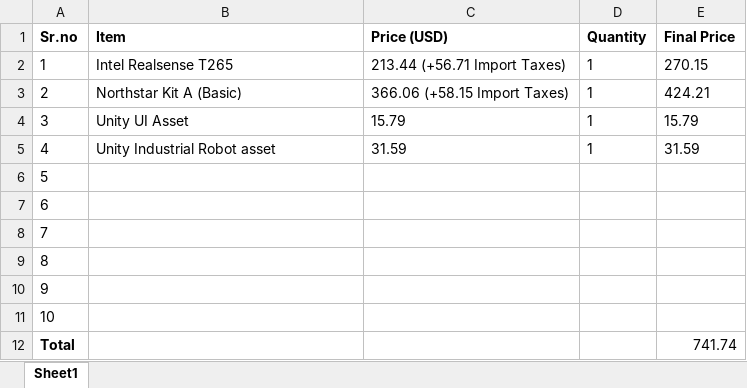
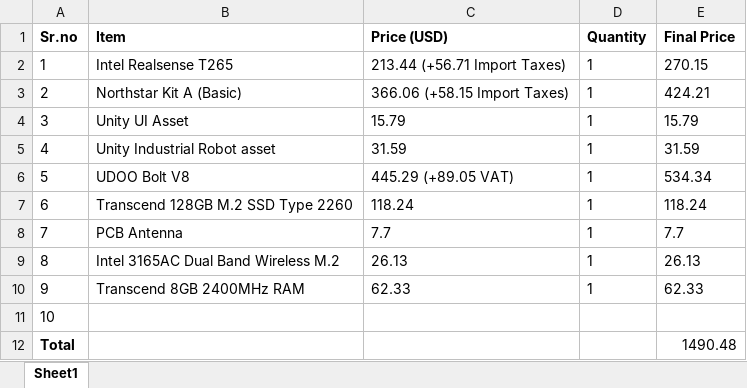
Before and after one commit to sahilVan97/Infinity-Northstar, an Excel workbook: Project Costs/Prototype cost.xlsx, sheet Sheet1, drawn as a sheet; values as stored, in another font and other column widths than the file's, no borders; the diff names each change by its address in the sheet, - before the commit and + after, or states it on an @@ line.

Commit message:
Updated Project cost

```diff
--- a/Project Costs/Prototype cost.xlsx (sheet Sheet1)
+++ b/Project Costs/Prototype cost.xlsx (sheet Sheet1)
-B6 (Item): (empty)
+B6 (Item): UDOO Bolt V8
-C6 (Price (USD)): (empty)
+C6 (Price (USD)): 445.29 (+89.05 VAT)
-D6:D10 (Quantity): (empty)
+D6:D10 (Quantity): 1
-E6 (Final Price): (empty)
+E6 (Final Price): 534.34
-B7 (Item): (empty)
+B7 (Item): Transcend 128GB M.2 SSD Type 2260
-C7 (Price (USD)): (empty)
+C7 (Price (USD)): 118.24
-E7 (Final Price): (empty)
+E7 (Final Price): 118.24
-B8 (Item): (empty)
+B8 (Item): PCB Antenna
-C8 (Price (USD)): (empty)
+C8 (Price (USD)): 7.7
-E8 (Final Price): (empty)
+E8 (Final Price): 7.7
-B9 (Item): (empty)
+B9 (Item): Intel 3165AC Dual Band Wireless M.2
-C9 (Price (USD)): (empty)
+C9 (Price (USD)): 26.13
-E9 (Final Price): (empty)
+E9 (Final Price): 26.13
-B10 (Item): (empty)
+B10 (Item): Transcend 8GB 2400MHz RAM
-C10 (Price (USD)): (empty)
+C10 (Price (USD)): 62.33
-E10 (Final Price): (empty)
+E10 (Final Price): 62.33
-E12 (Final Price): 741.74
+E12 (Final Price): 1490.48
```
